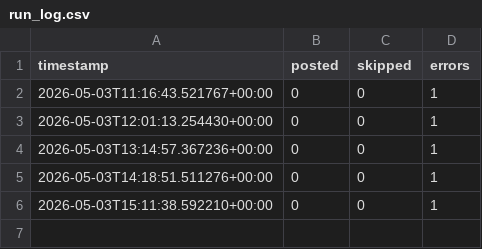
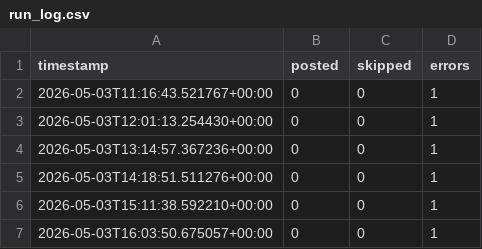
Before and after one commit to nullpointer10101-gif/anime-pinterest-bot, a CSV file: data/run_log.csv, drawn as a sheet; the diff names each change by its address in the sheet, - before the commit and + after, or states it on an @@ line.

```diff
--- a/data/run_log.csv
+++ b/data/run_log.csv
+row 7: 2026-05-03T16:03:50.675057+00:00 | 0 | 0 | 1
```
Also changed, not shown: 1 other file.
